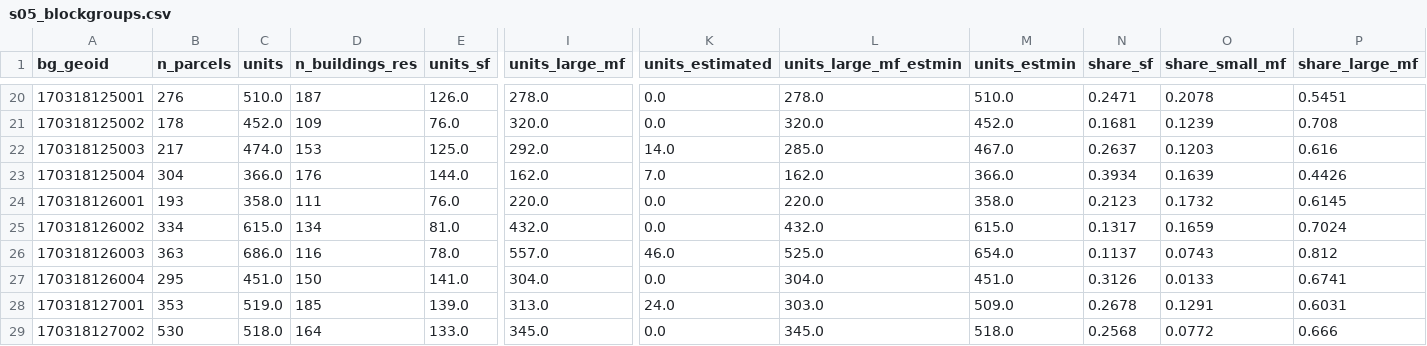
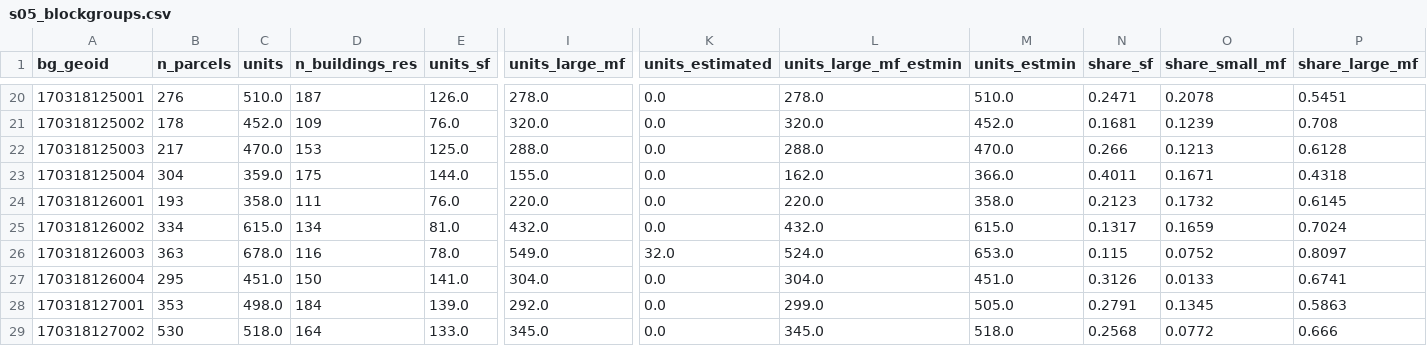
Before and after one commit to jvanderberg/op-block-typology, a CSV file: data/interim/s05_blockgroups.csv, drawn as a sheet; only a part is shown, gaps mark what is left out; the diff covers the shown part only; the diff names each change by its address in the sheet, - before the commit and + after, or states it on an @@ line.

```diff
--- a/data/interim/s05_blockgroups.csv
+++ b/data/interim/s05_blockgroups.csv
-C22 (units): 474.0
+C22 (units): 470.0
-I22 (units_large_mf): 292.0
+I22 (units_large_mf): 288.0
-K22 (units_estimated): 14.0
+K22 (units_estimated): 0.0
-L22 (units_large_mf_estmin): 285.0
+L22 (units_large_mf_estmin): 288.0
-M22 (units_estmin): 467.0
+M22 (units_estmin): 470.0
-N22 (share_sf): 0.2637
+N22 (share_sf): 0.266
-O22 (share_small_mf): 0.1203
+O22 (share_small_mf): 0.1213
-P22 (share_large_mf): 0.616
+P22 (share_large_mf): 0.6128
-C23 (units): 366.0
+C23 (units): 359.0
-D23 (n_buildings_res): 176
+D23 (n_buildings_res): 175
-I23 (units_large_mf): 162.0
+I23 (units_large_mf): 155.0
-K23 (units_estimated): 7.0
+K23 (units_estimated): 0.0
-N23 (share_sf): 0.3934
+N23 (share_sf): 0.4011
-O23 (share_small_mf): 0.1639
+O23 (share_small_mf): 0.1671
-P23 (share_large_mf): 0.4426
+P23 (share_large_mf): 0.4318
-C26 (units): 686.0
+C26 (units): 678.0
-I26 (units_large_mf): 557.0
+I26 (units_large_mf): 549.0
-K26 (units_estimated): 46.0
+K26 (units_estimated): 32.0
-L26 (units_large_mf_estmin): 525.0
+L26 (units_large_mf_estmin): 524.0
-M26 (units_estmin): 654.0
+M26 (units_estmin): 653.0
-N26 (share_sf): 0.1137
+N26 (share_sf): 0.115
-O26 (share_small_mf): 0.0743
+O26 (share_small_mf): 0.0752
-P26 (share_large_mf): 0.812
+P26 (share_large_mf): 0.8097
-C28 (units): 519.0
+C28 (units): 498.0
-D28 (n_buildings_res): 185
+D28 (n_buildings_res): 184
-I28 (units_large_mf): 313.0
+I28 (units_large_mf): 292.0
-K28 (units_estimated): 24.0
+K28 (units_estimated): 0.0
-L28 (units_large_mf_estmin): 303.0
+L28 (units_large_mf_estmin): 299.0
-M28 (units_estmin): 509.0
+M28 (units_estmin): 505.0
-N28 (share_sf): 0.2678
+N28 (share_sf): 0.2791
-O28 (share_small_mf): 0.1291
+O28 (share_small_mf): 0.1345
-P28 (share_large_mf): 0.6031
+P28 (share_large_mf): 0.5863
```
Also changed, not shown: 99 edited cells elsewhere in this file, data/interim/s05_blocks.csv, outputs/tables/A2_race_by_block_type_2020_excl_gq.csv, 57 other files.
